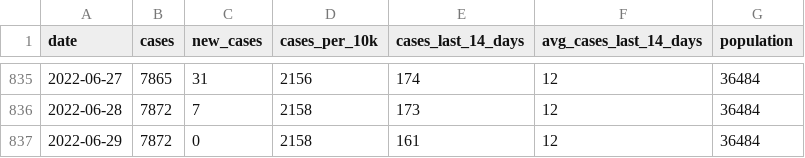
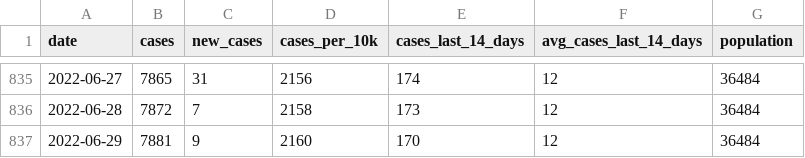
Before and after one commit to JEKarsten/tsl-covid-dashboard, a CSV file: data/claremont-cases.csv, drawn as a sheet; only a part is shown, gaps mark what is left out.

Commit message:
Automated repo update

```diff
--- a/data/claremont-cases.csv
+++ b/data/claremont-cases.csv
@@ -836,2 +836,2 @@ date,cases,new_cases,cases_per_10k,cases_last_14_days,avg_cases_last_14_days,pop
 2022-06-28,7872,7,2158,173,12,36484
-2022-06-29,7872,0,2158,161,12,36484
+2022-06-29,7881,9,2160,170,12,36484
```
